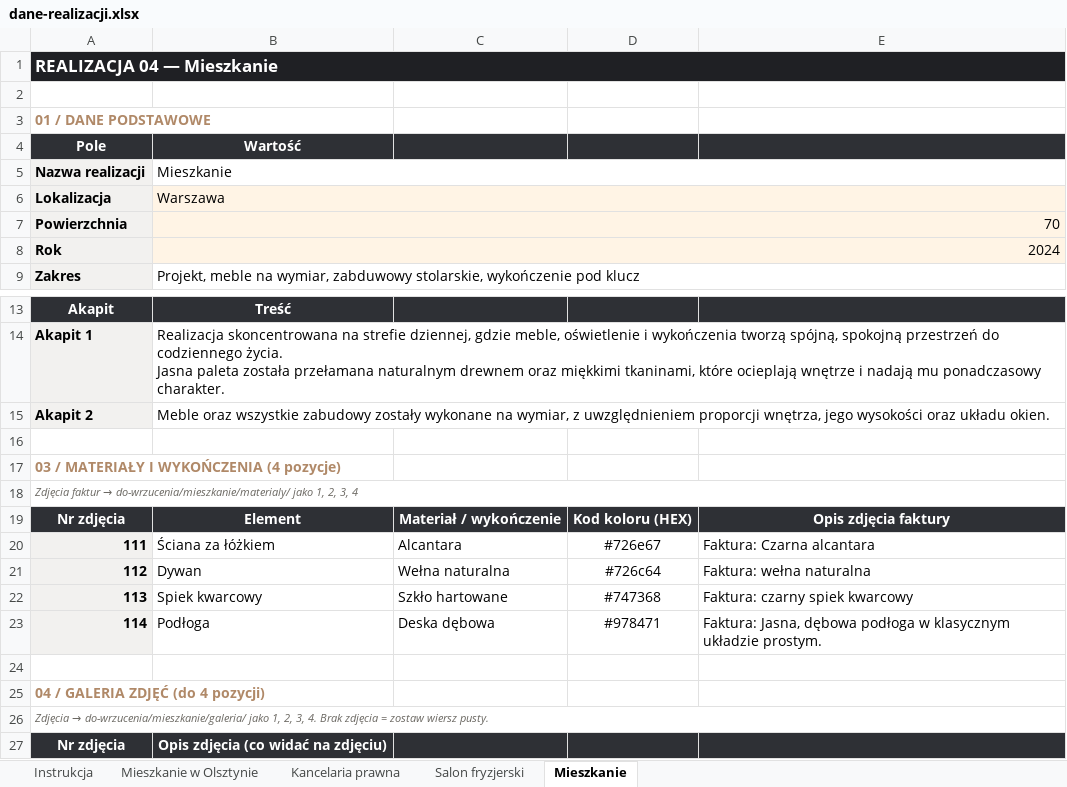
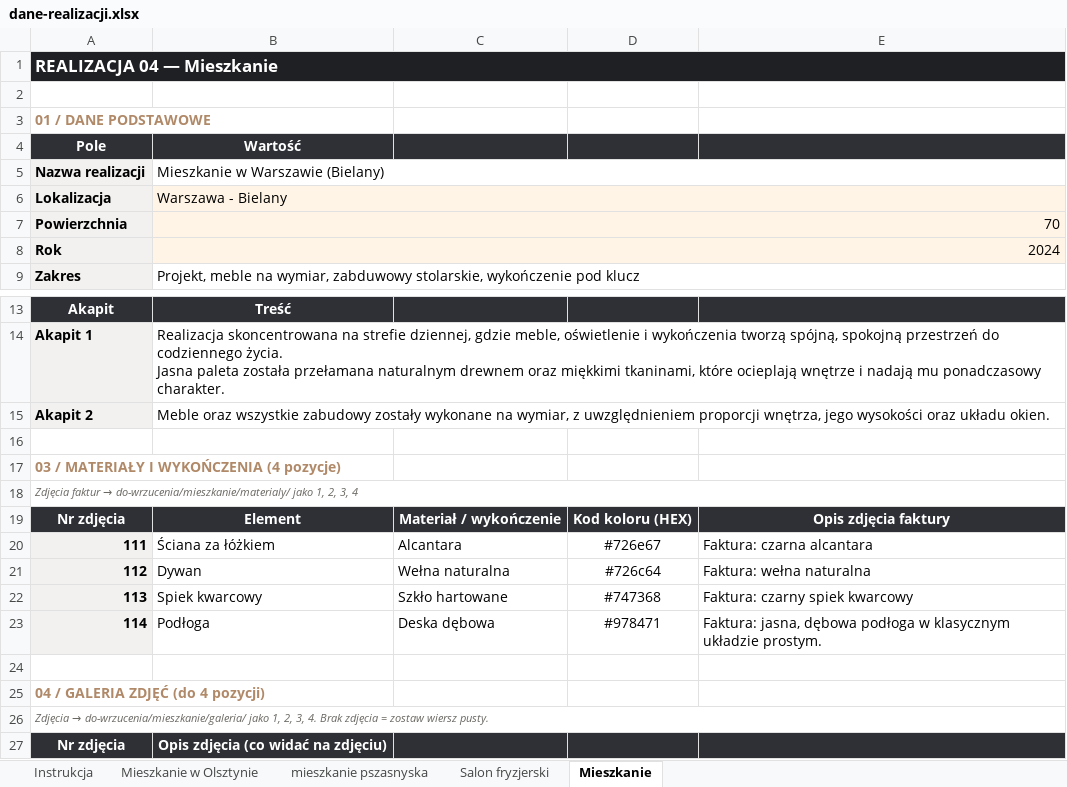
Before and after one commit to MichalZborowskii/bazzo-interiors, an Excel workbook: dane-realizacji.xlsx, sheet Mieszkanie, drawn as a sheet; only a part is shown, gaps mark what is left out; values as stored, in another font and other column widths than the file's, no borders; the diff names each change by its address in the sheet, - before the commit and + after, or states it on an @@ line.

```diff
--- a/dane-realizacji.xlsx (sheet Mieszkanie)
+++ b/dane-realizacji.xlsx (sheet Mieszkanie)
-sheet tab: Kancelaria prawna
+sheet tab: mieszkanie pszasnyska
-B5 (Wartość): Mieszkanie
+B5 (Wartość): Mieszkanie w Warszawie (Bielany)
-B6 (Wartość): Warszawa
+B6 (Wartość): Warszawa - Bielany
-E20: Faktura: Czarna alcantara
+E20: Faktura: czarna alcantara
-E23: Faktura: Jasna, dębowa podłoga…
+E23: Faktura: jasna, dębowa podłoga…
```
Also changed, not shown: sheet mieszkanie pszasnyska, sheet Salon fryzjerski, sheet Mieszkanie w Olsztynie, 43 other files.
